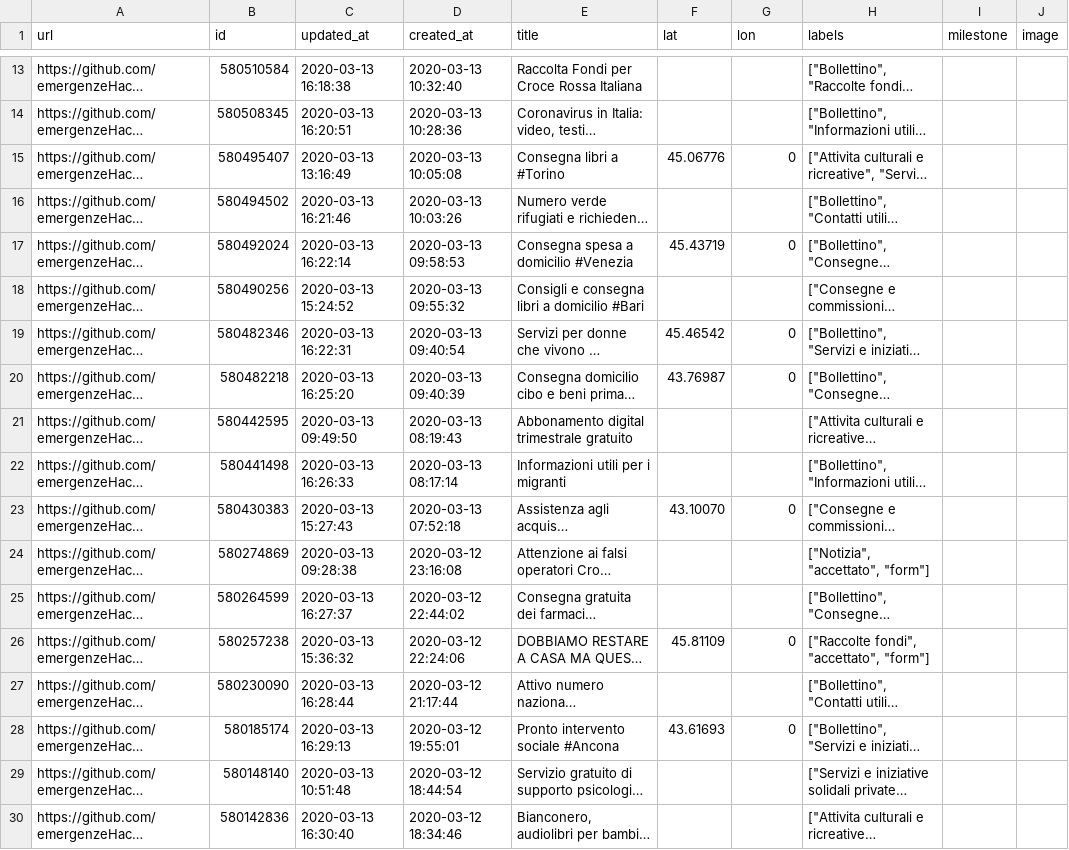
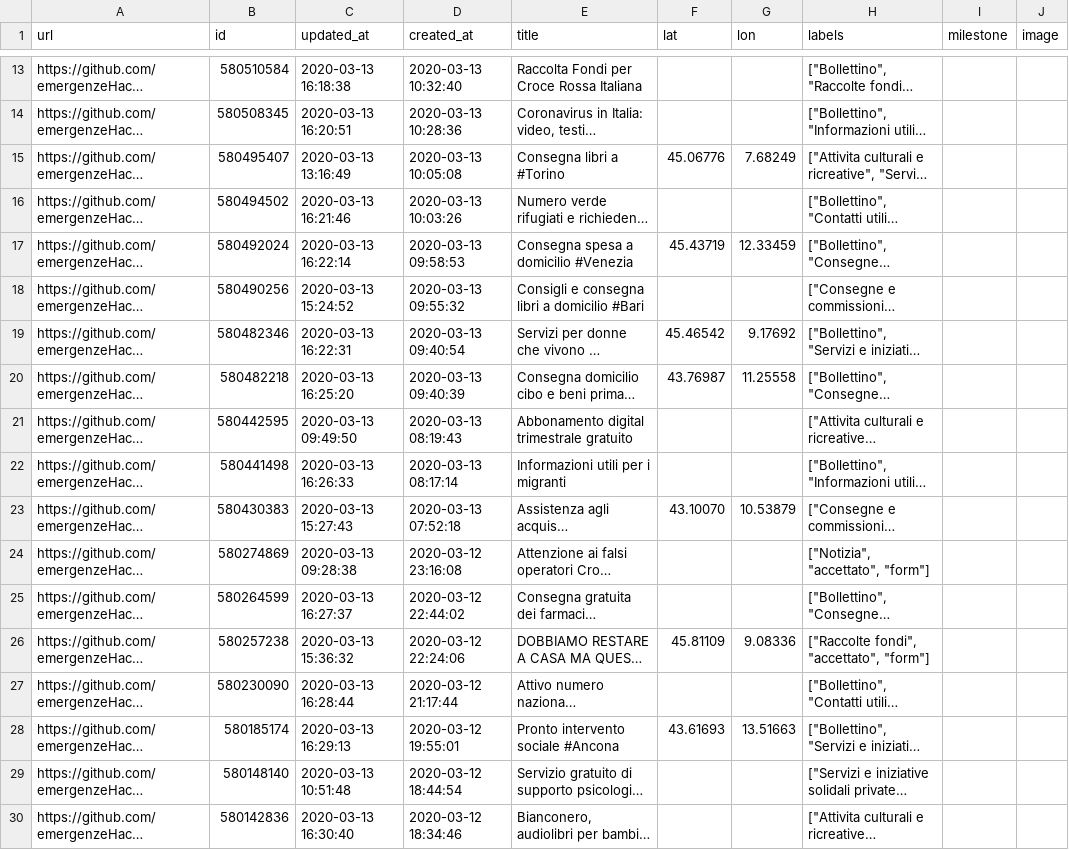
Before and after one commit to emergenzeHack/covid19italia, a CSV file: _data/issues.csv, drawn as a sheet; only a part is shown, gaps mark what is left out; long unchanged cells end in …; the diff covers the shown part only; the diff names each change by its address in the sheet, - before the commit and + after, or states it on an @@ line.

```diff
--- a/_data/issues.csv
+++ b/_data/issues.csv
-G15 (lon): 0
+G15 (lon): 7.68249
-G17 (lon): 0
+G17 (lon): 12.33459
-G19 (lon): 0
+G19 (lon): 9.17692
-G20 (lon): 0
+G20 (lon): 11.25558
-G23 (lon): 0
+G23 (lon): 10.53879
-G26 (lon): 0
+G26 (lon): 9.08336
-G28 (lon): 0
+G28 (lon): 13.51663
```
Also changed, not shown: 54 edited cells elsewhere in this file, 2 other files.
